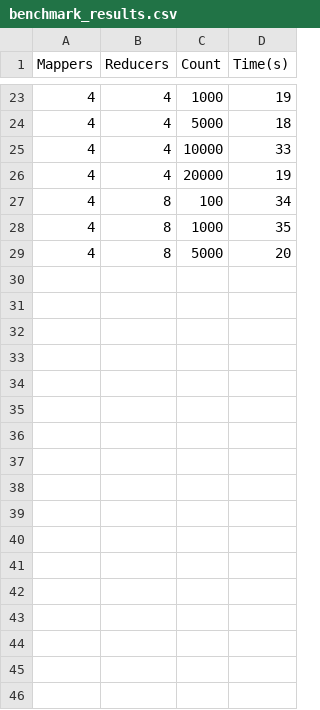
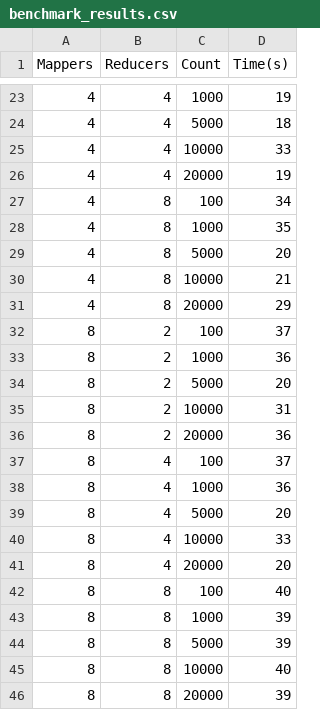
Before and after one commit to Denni-02/sdcc-mapreduce, a CSV file: benchmark_results.csv, drawn as a sheet; only a part is shown, gaps mark what is left out.

Commit message:
Unified result

```diff
--- a/benchmark_results.csv
+++ b/benchmark_results.csv
@@ -29 +29,18 @@ Mappers,Reducers,Count,Time(s)
 4,8,5000,20
+4,8,10000,21
+4,8,20000,29
+8,2,100,37
+8,2,1000,36
+8,2,5000,20
+8,2,10000,31
+8,2,20000,36
+8,4,100,37
+8,4,1000,36
+8,4,5000,20
+8,4,10000,33
+8,4,20000,20
+8,8,100,40
+8,8,1000,39
+8,8,5000,39
+8,8,10000,40
+8,8,20000,39
```
Also changed, not shown: 6 other files.
